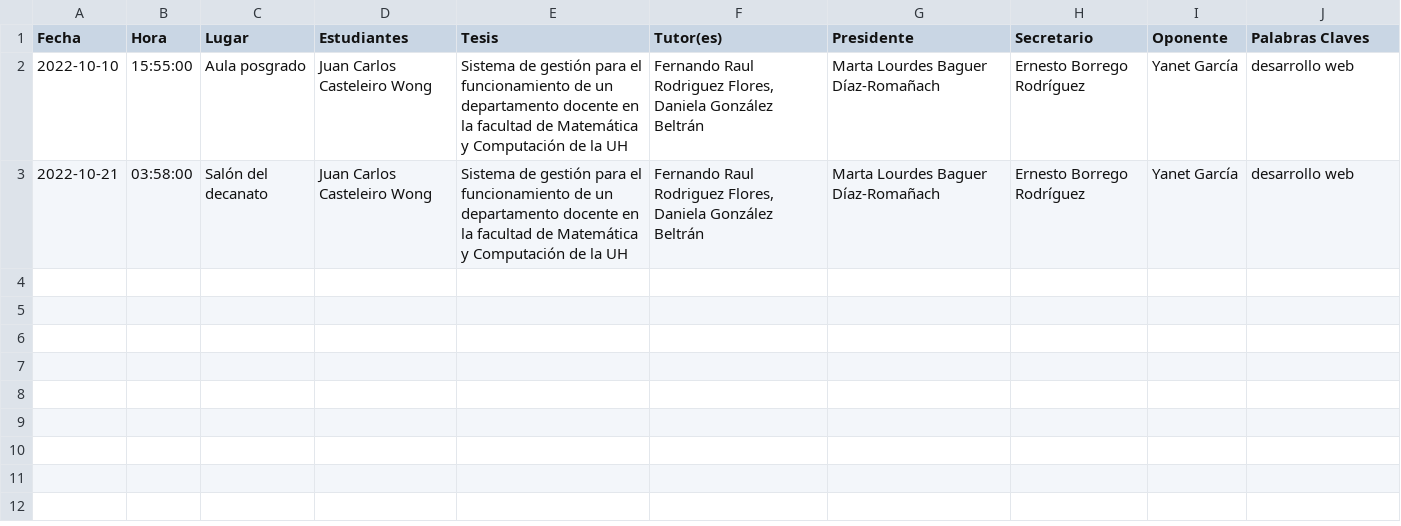
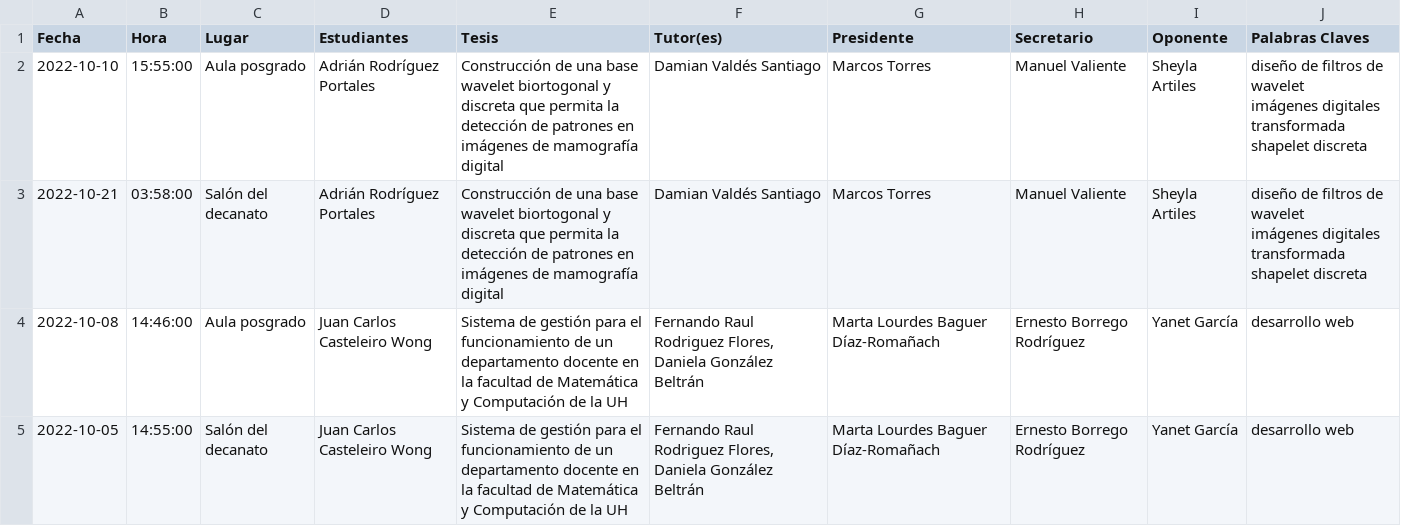
Before and after one commit to cwjki/MATCOM-management-system, a CSV file: server/managementSystem/thesisAssignment/excels/download/thesis_defenses.csv, drawn as a sheet.

Commit message:
fixed csv download after changed the serializers

```diff
--- a/server/managementSystem/thesisAssignment/excels/download/thesis_defenses.csv
+++ b/server/managementSystem/thesisAssignment/excels/download/thesis_defenses.csv
@@ -1,3 +1,9 @@
 Fecha,Hora,Lugar,Estudiantes,Tesis,Tutor(es),Presidente,Secretario,Oponente,Palabras Claves
-2022-10-10,15:55:00,Aula posgrado,Juan Carlos Casteleiro Wong,Sistema de gestión para el funcionamiento de un departamento docente en la facultad de Matemática y Computación de la UH,"Fernando Raul Rodriguez Flores, Daniela González Beltrán",Marta Lourdes Baguer Díaz-Romañach,Ernesto Borrego Rodríguez,Yanet García,desarrollo web
-2022-10-21,03:58:00,Salón del decanato,Juan Carlos Casteleiro Wong,Sistema de gestión para el funcionamiento de un departamento docente en la facultad de Matemática y Computación de la UH,"Fernando Raul Rodriguez Flores, Daniela González Beltrán",Marta Lourdes Baguer Díaz-Romañach,Ernesto Borrego Rodríguez,Yanet García,desarrollo web
+2022-10-10,15:55:00,Aula posgrado,Adrián Rodríguez Portales,Construcción de una base wavelet biortogonal y discreta que permita la detección de patrones en imágenes de mamografía digital,Damian Valdés Santiago,Marcos Torres,Manuel Valiente,Sheyla Artiles,"diseño de filtros de wavelet
+imágenes digitales
+transformada shapelet discreta"
+2022-10-21,03:58:00,Salón del decanato,Adrián Rodríguez Portales,Construcción de una base wavelet biortogonal y discreta que permita la detección de patrones en imágenes de mamografía digital,Damian Valdés Santiago,Marcos Torres,Manuel Valiente,Sheyla Artiles,"diseño de filtros de wavelet
+imágenes digitales
+transformada shapelet discreta"
+2022-10-08,14:46:00,Aula posgrado,Juan Carlos Casteleiro Wong,Sistema de gestión para el funcionamiento de un departamento docente en la facultad de Matemática y Computación de la UH,"Fernando Raul Rodriguez Flores, Daniela González Beltrán",Marta Lourdes Baguer Díaz-Romañach,Ernesto Borrego Rodríguez,Yanet García,desarrollo web
+2022-10-05,14:55:00,Salón del decanato,Juan Carlos Casteleiro Wong,Sistema de gestión para el funcionamiento de un departamento docente en la facultad de Matemática y Computación de la UH,"Fernando Raul Rodriguez Flores, Daniela González Beltrán",Marta Lourdes Baguer Díaz-Romañach,Ernesto Borrego Rodríguez,Yanet García,desarrollo web
```
Also changed, not shown: server/managementSystem/teachingAssignment/excels/download/teaching_assignments.csv, 3 other files.
